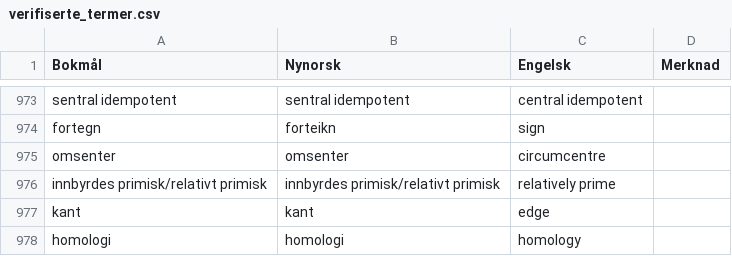
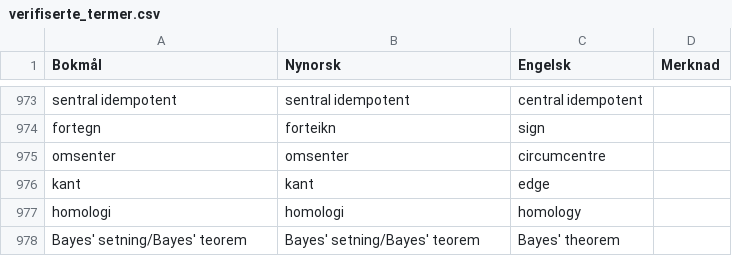
Before and after one commit to jfremstad/matematisk_ordliste, a CSV file: verifiserte_termer.csv, drawn as a sheet; only a part is shown, gaps mark what is left out; the shorter side is filled out with more unchanged rows.

Commit message:
Johanne patch (#23)
* Fjern komma fra merknader

* Fjern innbyrdes primisk

Denne termen fjernes fordi vi skal legge til coprime som synonym på engelsk. Dette blir lagt til i neste verifiseringsrunde.

```diff
--- a/verifiserte_termer.csv
+++ b/verifiserte_termer.csv
@@ -975,3 +975,2 @@ fortegn,forteikn,sign,
 omsenter,omsenter,circumcentre,
-innbyrdes primisk/relativt primisk,innbyrdes primisk/relativt primisk,relatively prime,
 kant,kant,edge,
```
Also changed, not shown: dokumentasjon/termer_med_merknad_eksempler.csv.
